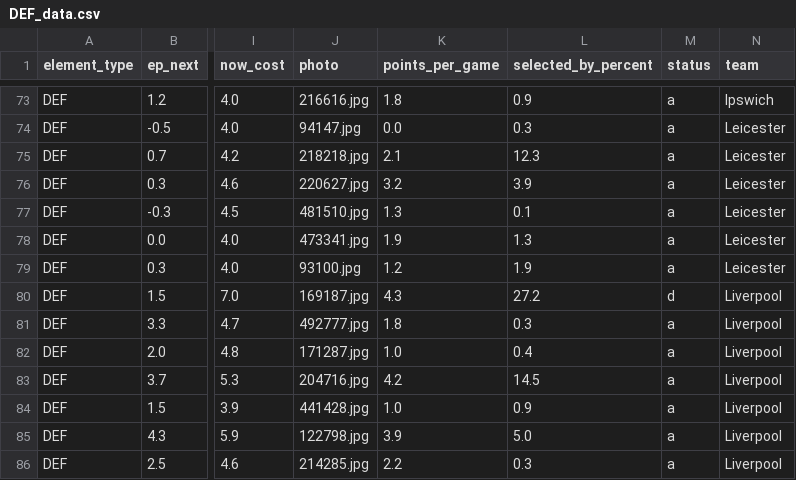
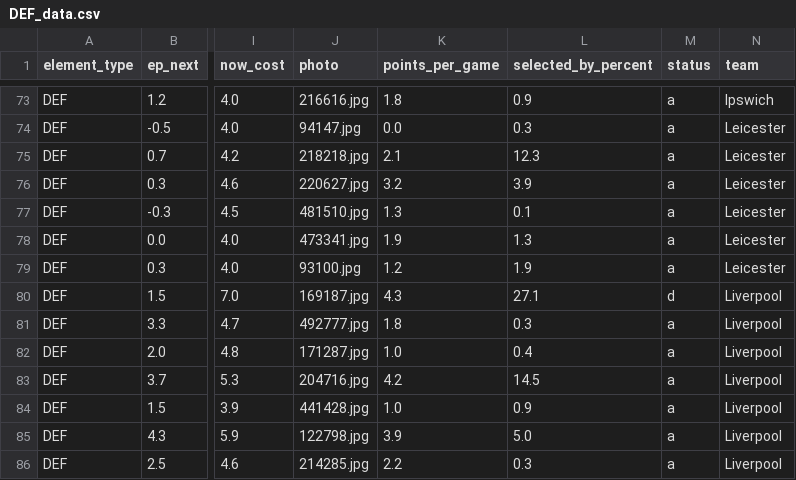
Before and after one commit to GCP-Biryani/fpl-infographics, a CSV file: DEF_data.csv, drawn as a sheet; only a part is shown, gaps mark what is left out; the diff covers the shown part only; the diff names each change by its address in the sheet, - before the commit and + after, or states it on an @@ line.

```diff
--- a/DEF_data.csv
+++ b/DEF_data.csv
-L80 (selected_by_percent): 27.2
+L80 (selected_by_percent): 27.1
```
Also changed, not shown: 19 edited cells elsewhere in this file, FWD_data.csv, MID_data.csv, 51 other files.
